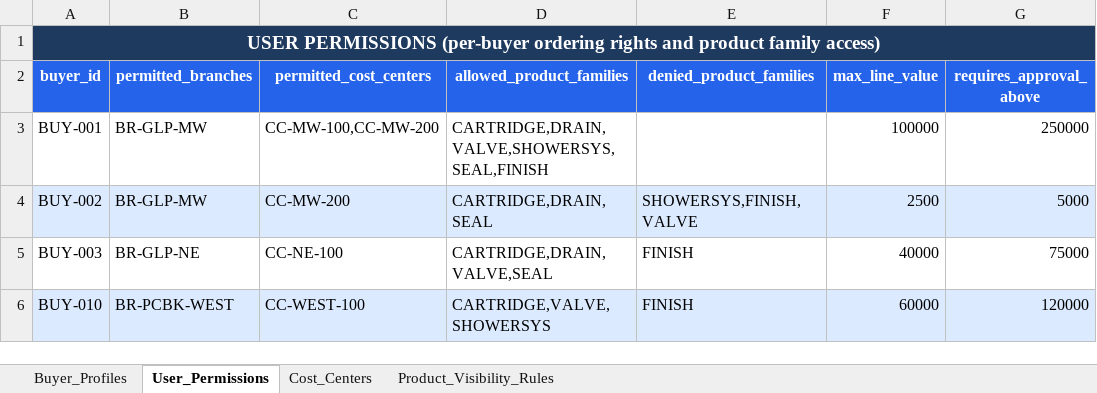
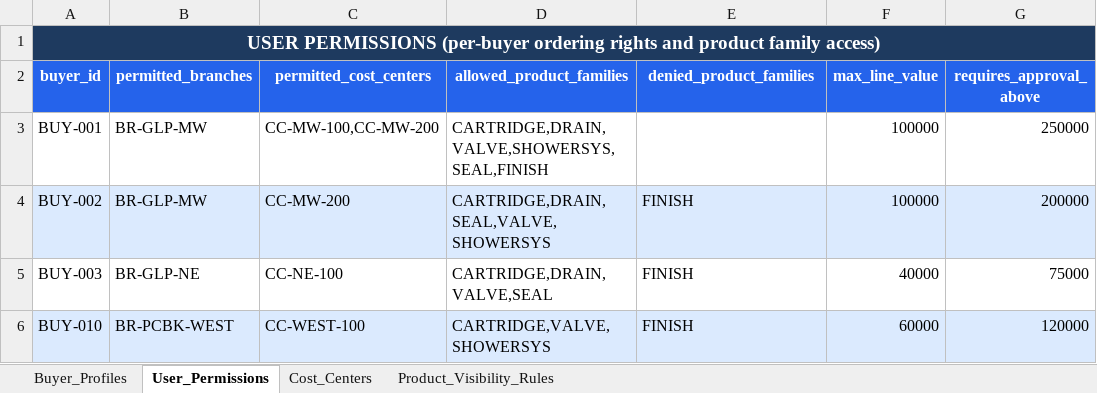
Before and after one commit to sanjayk-ey/pofullfilmentpoc, an Excel workbook: mock-data/buyer-master-data.xlsx, sheet User_Permissions, drawn as a sheet; values as stored, in another font and other column widths than the file's, no borders; the diff names each change by its address in the sheet, - before the commit and + after, or states it on an @@ line.

```diff
--- a/mock-data/buyer-master-data.xlsx (sheet User_Permissions)
+++ b/mock-data/buyer-master-data.xlsx (sheet User_Permissions)
-D4 (allowed_product_families): CARTRIDGE,DRAIN,SEAL
+D4 (allowed_product_families): CARTRIDGE,DRAIN,SEAL,VALVE,SHOWERSYS
-E4 (denied_product_families): SHOWERSYS,FINISH,VALVE
+E4 (denied_product_families): FINISH
-F4 (max_line_value): 2500
+F4 (max_line_value): 100000
-G4 (requires_approval_above): 5000
+G4 (requires_approval_above): 200000
```
Also changed, not shown: sheet Product_Visibility_Rules, sheet Buyer_Profiles, mock-data/budget-master-data.xlsx, mock-data/compliance-master-data.xlsx, 18 other files.
